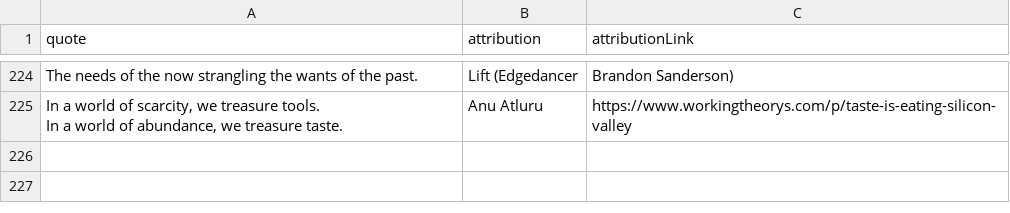
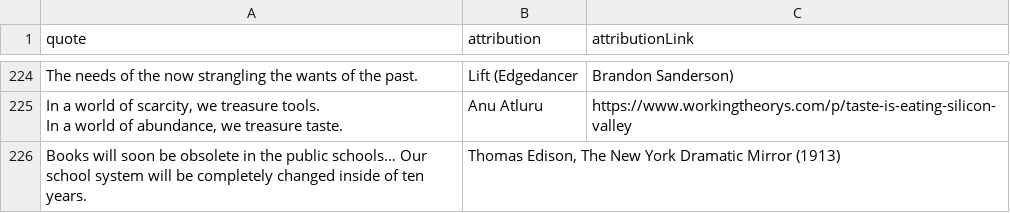
Before and after one commit to PatrickAuld/patrickauld.com, a CSV file: public/quotes.csv, drawn as a sheet; only a part is shown, gaps mark what is left out; the diff names each change by its address in the sheet, - before the commit and + after, or states it on an @@ line.

Commit message:
Add Thomas Edison 1913 quote about books and schools

```diff
--- a/public/quotes.csv
+++ b/public/quotes.csv
+row 226: Books will soon be obsolete in the public schools… Our school system will be completely changed inside of ten years. | Thomas Edison, The New York Dramatic Mirror (1913)
```
